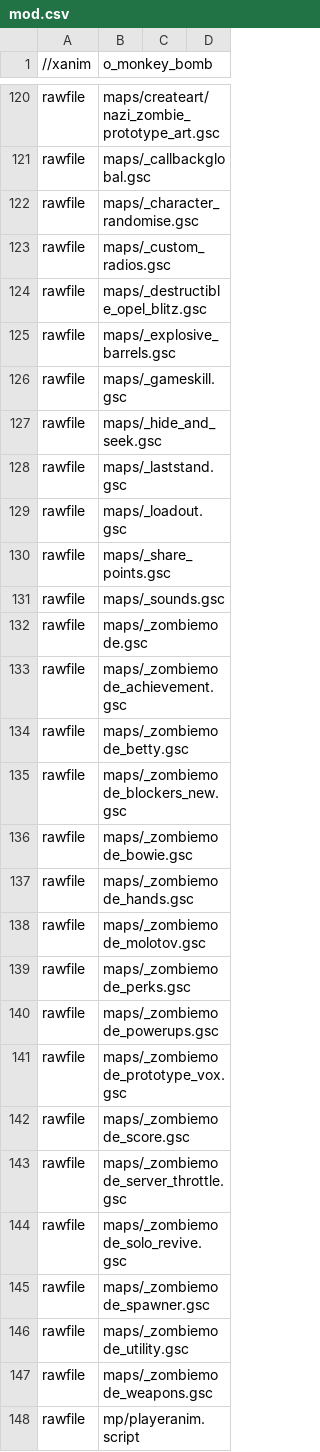
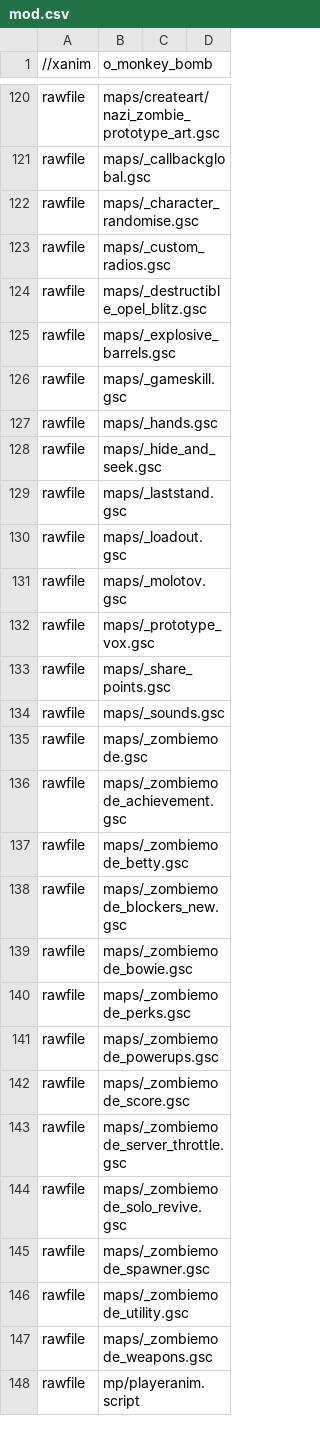
Before and after one commit to Keyware-Digital/NDU-Reloaded, a CSV file: mod.csv, drawn as a sheet; only a part is shown, gaps mark what is left out; removed rows and columns are numbered as before the commit, all else as after; the diff names each change by its address in the sheet, - before the commit and + after, or states it on an @@ line.

```diff
--- a/mod.csv
+++ b/mod.csv
+row 127: rawfile | maps/_hands.gsc
+row 131: rawfile | maps/_molotov.gsc
+row 132: rawfile | maps/_prototype_vox.gsc
-row 137: rawfile | maps/_zombiemode_hands.gsc
-row 138: rawfile | maps/_zombiemode_molotov.gsc
-row 141: rawfile | maps/_zombiemode_prototype_vox.gsc
```
Also changed, not shown: 8 other files.
